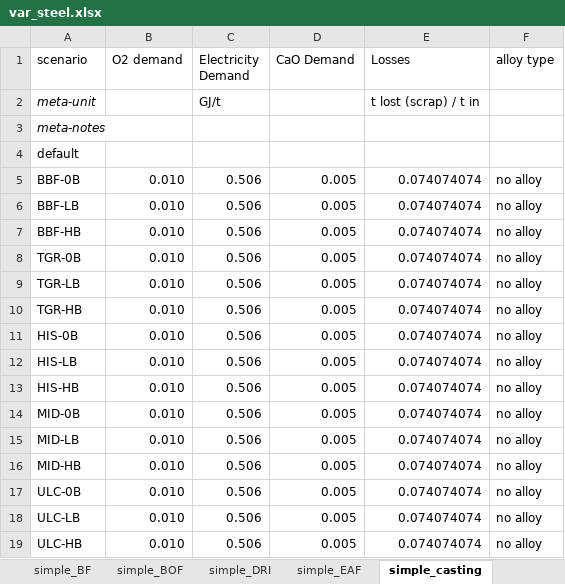
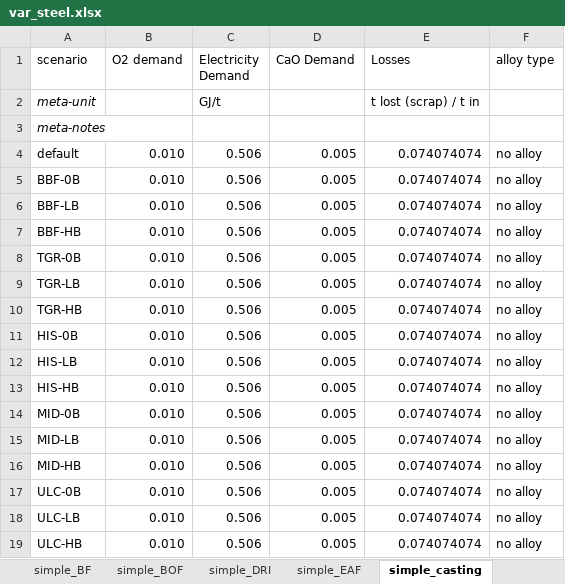
Before and after one commit to concoctions/BlackBlox, an Excel workbook: scenarios-examples/not ready/steel_raw/data/units/var_steel.xlsx, sheet simple_casting, drawn as a sheet; values as stored, in another font and other column widths than the file's, no borders; the diff names each change by its address in the sheet, - before the commit and + after, or states it on an @@ line.

```diff
--- a/scenarios-examples/not ready/steel_raw/data/units/var_steel.xlsx (sheet simple_casting)
+++ b/scenarios-examples/not ready/steel_raw/data/units/var_steel.xlsx (sheet simple_casting)
-B4 (O2 demand): (empty)
+B4 (O2 demand): 0.010
-C4 (Electricity Demand): (empty)
+C4 (Electricity Demand): 0.506
-D4 (CaO Demand): (empty)
+D4 (CaO Demand): 0.005
-E4 (Losses): (empty)
+E4 (Losses): 0.074074074
-F4 (alloy type): (empty)
+F4 (alloy type): no alloy
```
Also changed, not shown: sheet simple_DRI, sheet simple_BOF, scenarios-examples/not ready/steel_raw/data/units/var_shared.xlsx, 2 other files.
